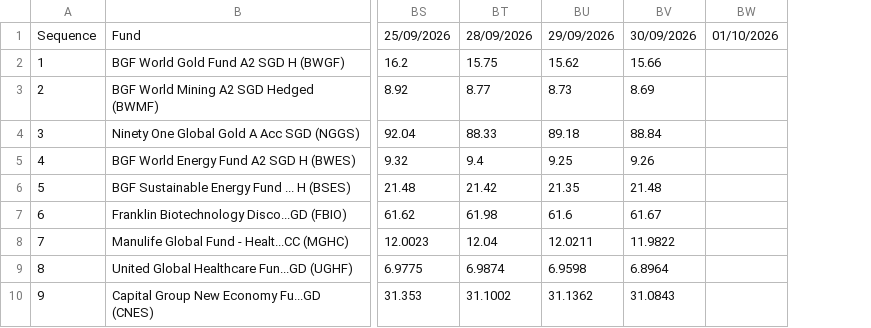
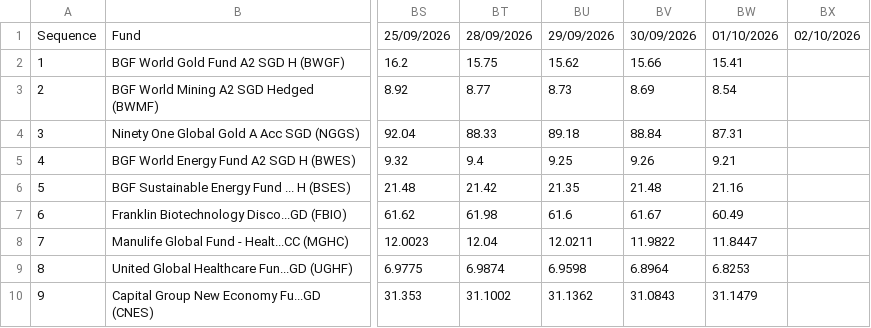
Before and after one commit to jesainvestment/MonitoredFund, a CSV file: MonitoredFund.csv, drawn as a sheet; only a part is shown, gaps mark what is left out; addresses are those after the commit; the diff names each change by its address in the sheet, - before the commit and + after, or states it on an @@ line.

Commit message:
Update MonitoredFund.csv

```diff
--- a/MonitoredFund.csv
+++ b/MonitoredFund.csv
+column BW, rows 1-10: 01/10/2026 | 15.41 | 8.54 | 87.31 | 9.21 | 21.16 | 60.49 | 11.8447 | 6.8253 | 31.1479
-BX1: 01/10/2026
+BX1: 02/10/2026
```
